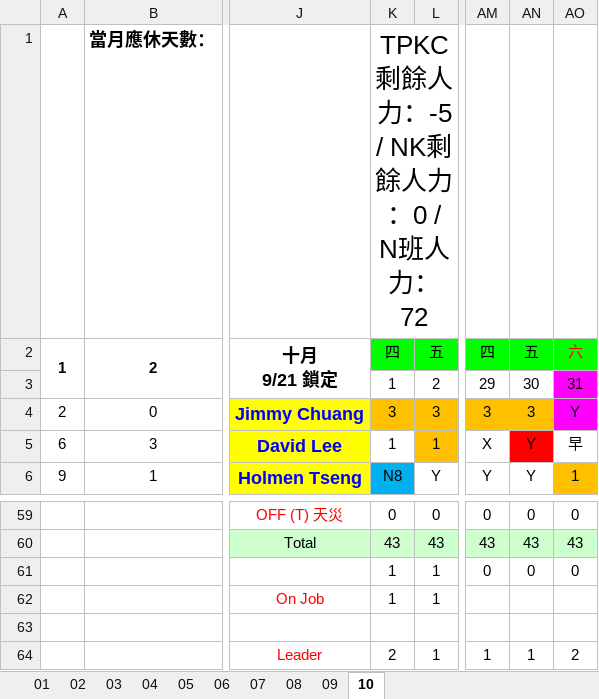
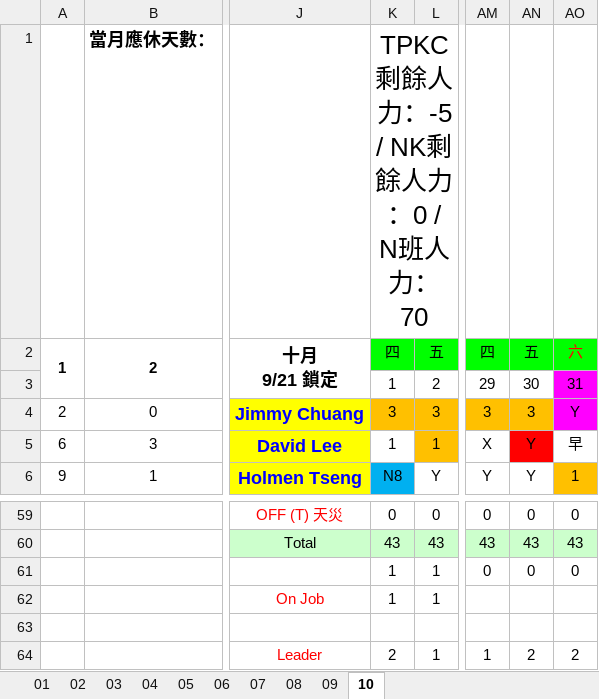
Before and after one commit to JasonHsuFet/Working_Shift, an Excel workbook: All_2026.xlsx, sheet 10, drawn as a sheet; only a part is shown, gaps mark what is left out; values as stored, in another font and other column widths than the file's, no borders; conditional formats not drawn; the diff covers the shown part only; the diff names each change by its address in the sheet, - before the commit and + after, or states it on an @@ line.

```diff
--- a/All_2026.xlsx (sheet 10)
+++ b/All_2026.xlsx (sheet 10)
-K1: TPKC剩餘人力：-5 / NK剩餘人力：0 / N班人力：72
+K1: TPKC剩餘人力：-5 / NK剩餘人力：0 / N班人力：70
-AN64: 1
+AN64: 2
```
Also changed, not shown: 21 edited cells and cell formats elsewhere in this sheet.
